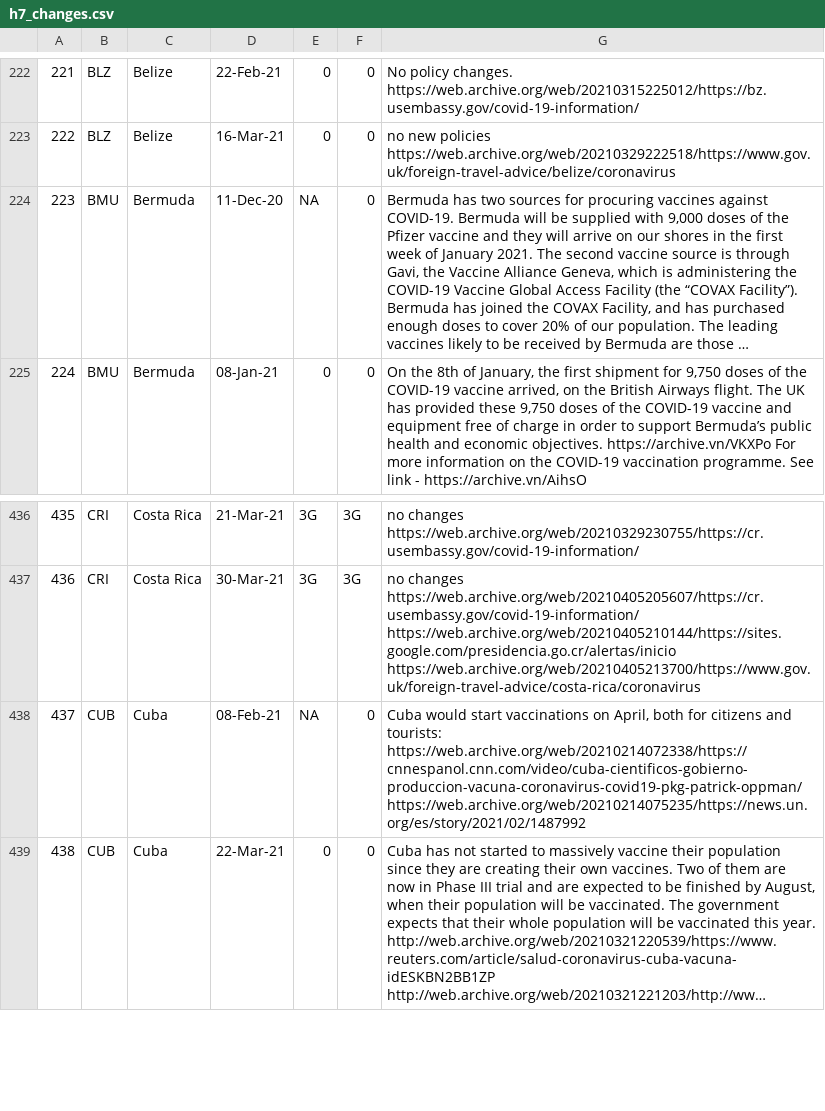
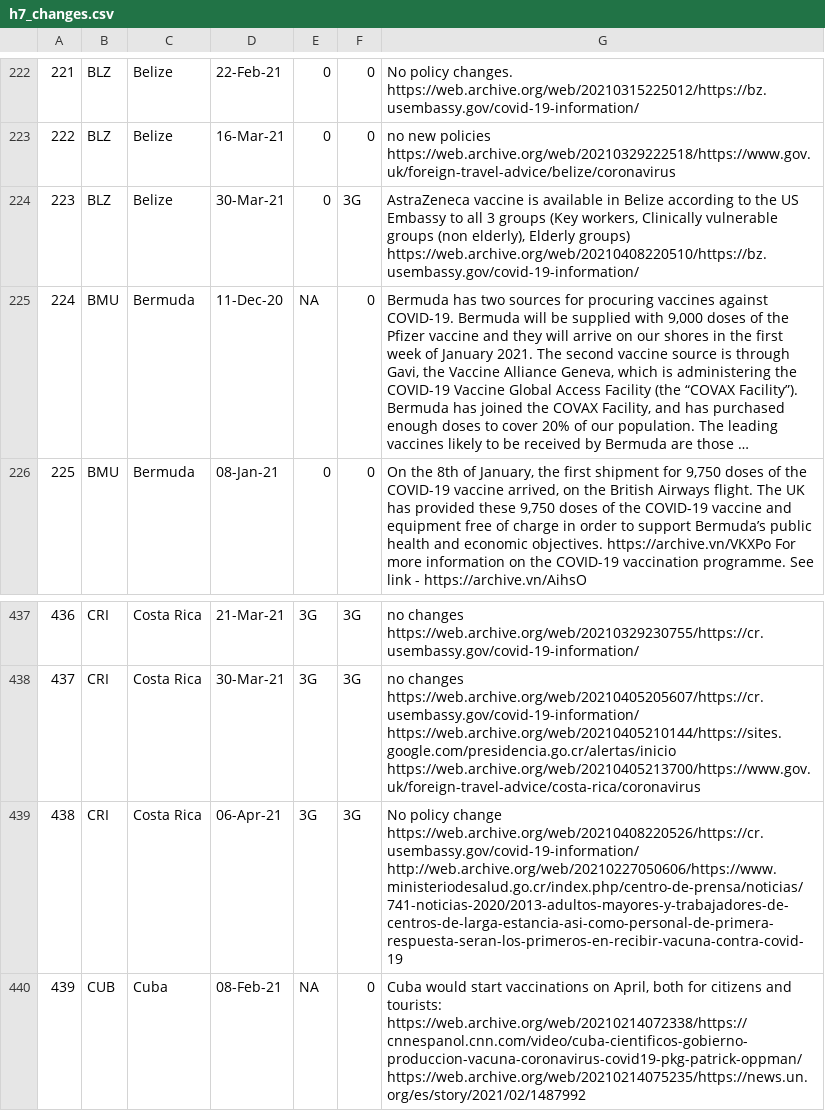
Before and after one commit to saptahash/BSGtracker_analysis, a CSV file: data/h7_changes.csv, drawn as a sheet; only a part is shown, gaps mark what is left out; the shorter side is filled out with more unchanged rows; long unchanged cells end in …; addresses are those after the commit; the diff names each change by its address in the sheet, - before the commit and + after, or states it on an @@ line.

```diff
--- a/data/h7_changes.csv
+++ b/data/h7_changes.csv
+row 224: 223 | BLZ | Belize | 30-Mar-21 | 0 | 3G | AstraZeneca vaccine is available in Belize according to the US Embassy to all 3 groups (Key workers, Clinically vulnerable groups (non elderly), Elderly groups) https://web.archive.org/web/20210408220510/https://bz.usembassy.gov/covid-19-information/
@@ column A renumbered from row 225 down @@
+row 439: 438 | CRI | Costa Rica | 06-Apr-21 | 3G | 3G | No policy change https://web.archive.org/web/20210408220526/https://cr.usembassy.gov/covid-19-information/ http://web.archive.org/web/20210227050606/https://www.ministeriodesalud.go.cr/index.php/centro-de-prensa/noticias/741-noticias-2020/2013-adultos-mayores-y-trabajadores-de-centros-de-larga-estancia-asi-como-personal-de-primera-respuesta-seran-los-primeros-en-recibir-vacuna-contra-covid-19
```
Also changed, not shown: 1 other file.
